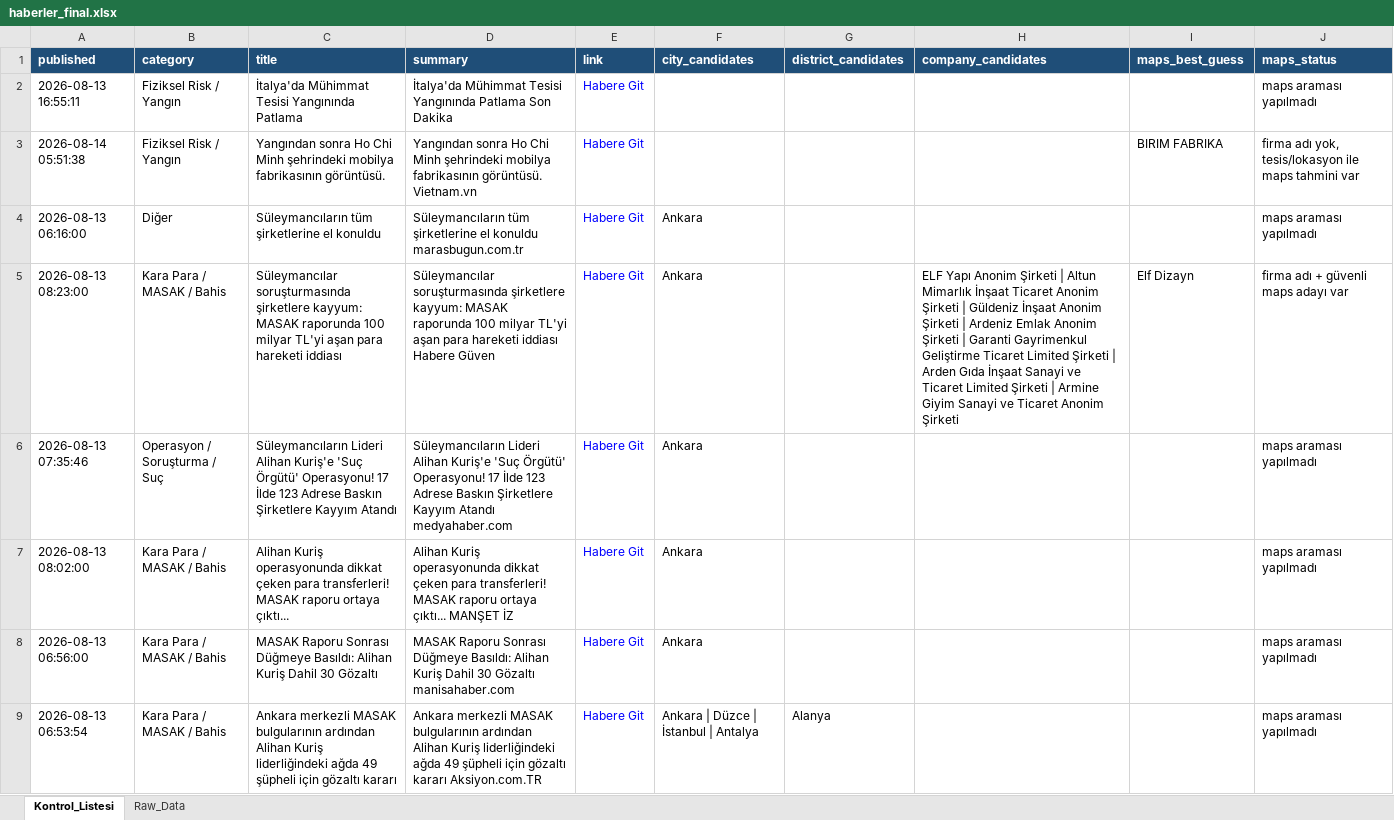
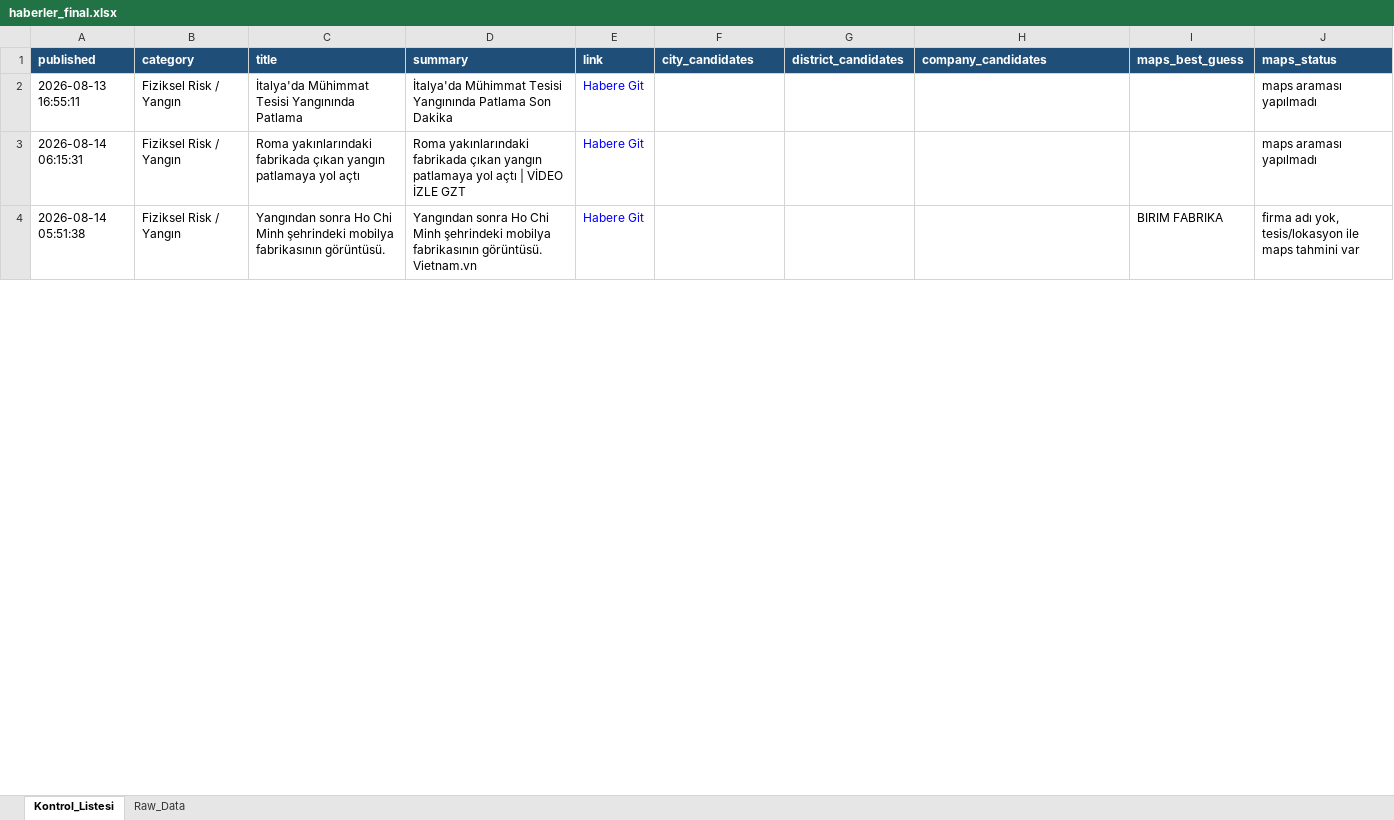
Before and after one commit to 19982109/haber-risk-monitor, an Excel workbook: data/haberler_final.xlsx, sheet Kontrol_Listesi, drawn as a sheet; only a part is shown; values as stored, in another font and other column widths than the file's, no borders; removed rows and columns are numbered as before the commit, all else as after; the diff covers the shown part only; the diff names each change by its address in the sheet, - before the commit and + after, or states it on an @@ line.

```diff
--- a/data/haberler_final.xlsx (sheet Kontrol_Listesi)
+++ b/data/haberler_final.xlsx (sheet Kontrol_Listesi)
+row 3: 2026-08-14 06:15:31 | Fiziksel Risk / Yangın | Roma yakınlarındaki fabrikada çıkan yangın patlamaya yol açtı | Roma yakınlarındaki fabrikada çıkan yangın patlamaya yol açtı | VİDEO İZLE GZT | Habere Git |  |  |  |  | maps araması yapılmadı
-row 4: 2026-08-13 06:16:00 | Diğer | Süleymancıların tüm şirketlerine el konuldu | Süleymancıların tüm şirketlerine el konuldu marasbugun.com.tr | Habere Git | Ankara |  |  |  | maps araması yapılmadı
-row 5: 2026-08-13 08:23:00 | Kara Para / MASAK / Bahis | Süleymancılar soruşturmasında şirketlere kayyum: MASAK raporunda 100 milyar TL'yi aşan para hareketi iddiası | Süleymancılar soruşturmasında şirketlere kayyum: MASAK raporunda 100 milyar TL'yi aşan para hareketi iddiası Habere Güven | Habere Git | Ankara |  | ELF Yapı Anonim Şirketi | Altun Mimarlık İnşaat Ticaret Anonim Şirketi | Güldeniz İnşaat Anonim Şirketi | Ardeniz Emlak Anonim Şirketi | Garanti Gayrimenkul Geliştirme Ticaret Limited Şirketi | Arden Gıda İnşaat Sanayi ve Ticaret Limited Şirketi | Armine Giyim Sanayi ve Ticaret Anonim Şirketi | Elf Dizayn | firma adı + güvenli maps adayı var
-row 6: 2026-08-13 07:35:46 | Operasyon / Soruşturma / Suç | Süleymancıların Lideri Alihan Kuriş'e 'Suç Örgütü' Operasyonu! 17 İlde 123 Adrese Baskın Şirketlere Kayyım Atandı | Süleymancıların Lideri Alihan Kuriş'e 'Suç Örgütü' Operasyonu! 17 İlde 123 Adrese Baskın Şirketlere Kayyım Atandı medyahaber.com | Habere Git | Ankara |  |  |  | maps araması yapılmadı
-row 7: 2026-08-13 08:02:00 | Kara Para / MASAK / Bahis | Alihan Kuriş operasyonunda dikkat çeken para transferleri! MASAK raporu ortaya çıktı... | Alihan Kuriş operasyonunda dikkat çeken para transferleri! MASAK raporu ortaya çıktı... MANŞET İZ | Habere Git | Ankara |  |  |  | maps araması yapılmadı
-row 8: 2026-08-13 06:56:00 | Kara Para / MASAK / Bahis | MASAK Raporu Sonrası Düğmeye Basıldı: Alihan Kuriş Dahil 30 Gözaltı | MASAK Raporu Sonrası Düğmeye Basıldı: Alihan Kuriş Dahil 30 Gözaltı manisahaber.com | Habere Git | Ankara |  |  |  | maps araması yapılmadı
-row 9: 2026-08-13 06:53:54 | Kara Para / MASAK / Bahis | Ankara merkezli MASAK bulgularının ardından Alihan Kuriş liderliğindeki ağda 49 şüpheli için gözaltı kararı | Ankara merkezli MASAK bulgularının ardından Alihan Kuriş liderliğindeki ağda 49 şüpheli için gözaltı kararı Aksiyon.com.TR | Habere Git | Ankara | Düzce | İstanbul | Antalya | Alanya |  |  | maps araması yapılmadı
```
Also changed, not shown: 24 added rows, 24 removed rows, 2 moved rows and 21 edited cells elsewhere in this sheet, sheet Raw_Data, 1 other file.
